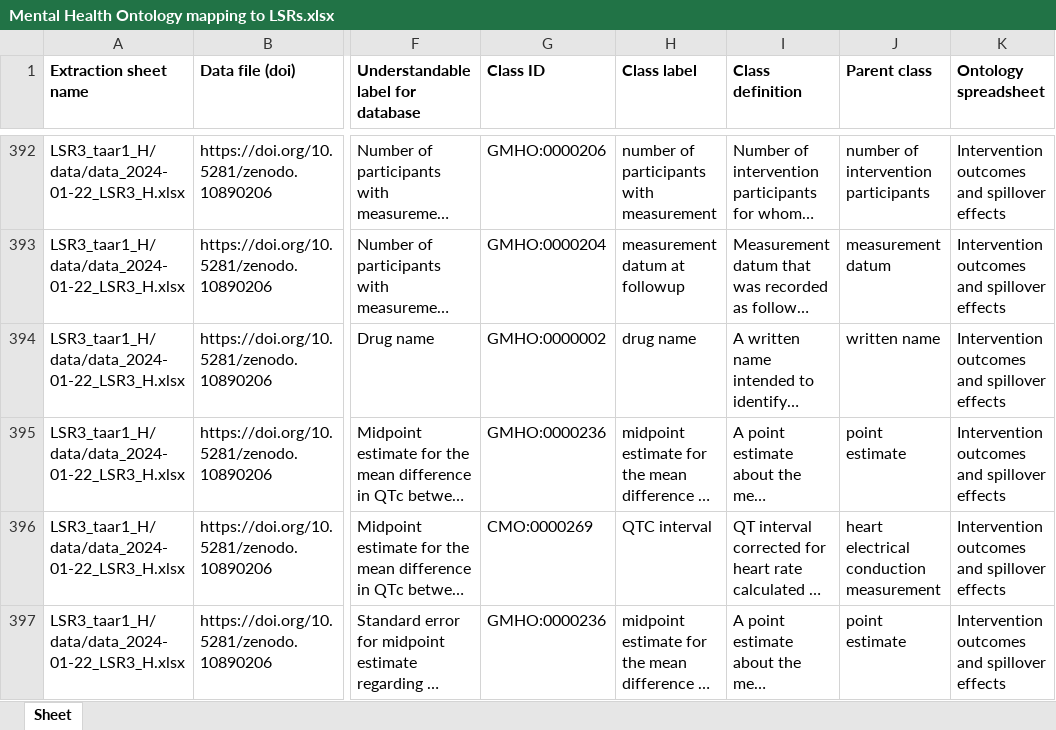
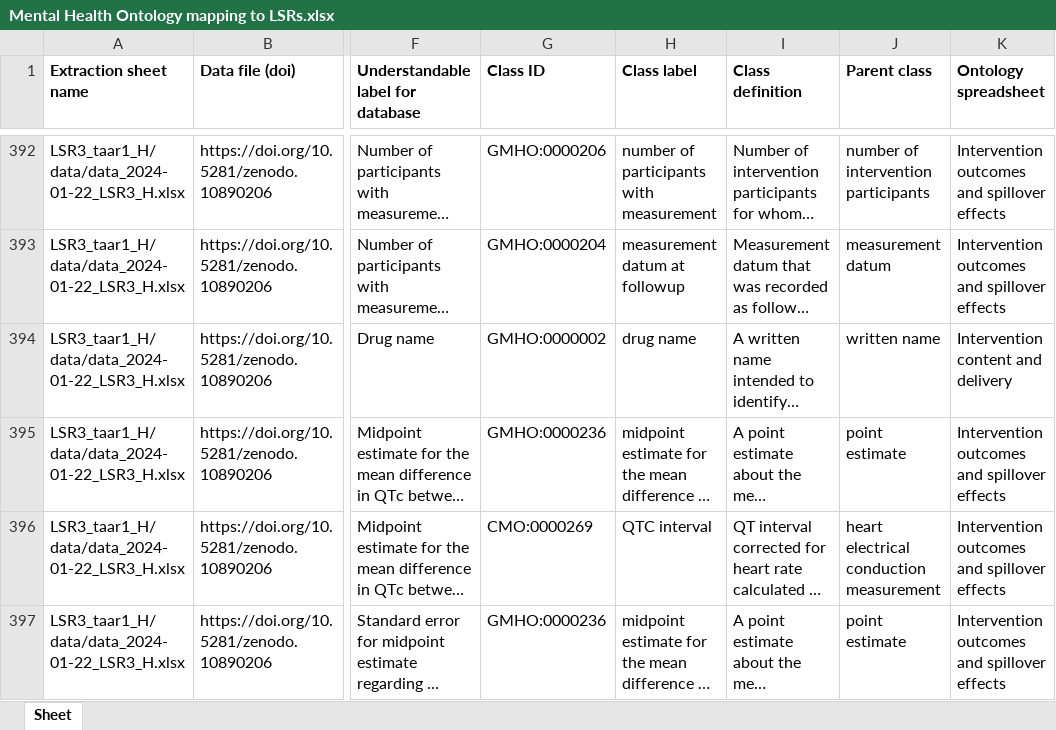
Before and after one commit to galenos-project/mental-health-ontology, an Excel workbook: Mapping to LSRs/Mental Health Ontology mapping to LSRs.xlsx, sheet Sheet, drawn as a sheet; only a part is shown, gaps mark what is left out; long unchanged cells end in …; values as stored, in another font and other column widths than the file's, no borders; the diff names each change by its address in the sheet, - before the commit and + after, or states it on an @@ line.

Commit message:
Updating Mental Health Ontology mapping to LSRs.xlsx

```diff
--- a/Mapping to LSRs/Mental Health Ontology mapping to LSRs.xlsx (sheet Sheet)
+++ b/Mapping to LSRs/Mental Health Ontology mapping to LSRs.xlsx (sheet Sheet)
-K394 (Ontology spreadsheet): Intervention outcomes and spillover effects
+K394 (Ontology spreadsheet): Intervention content and delivery
```
